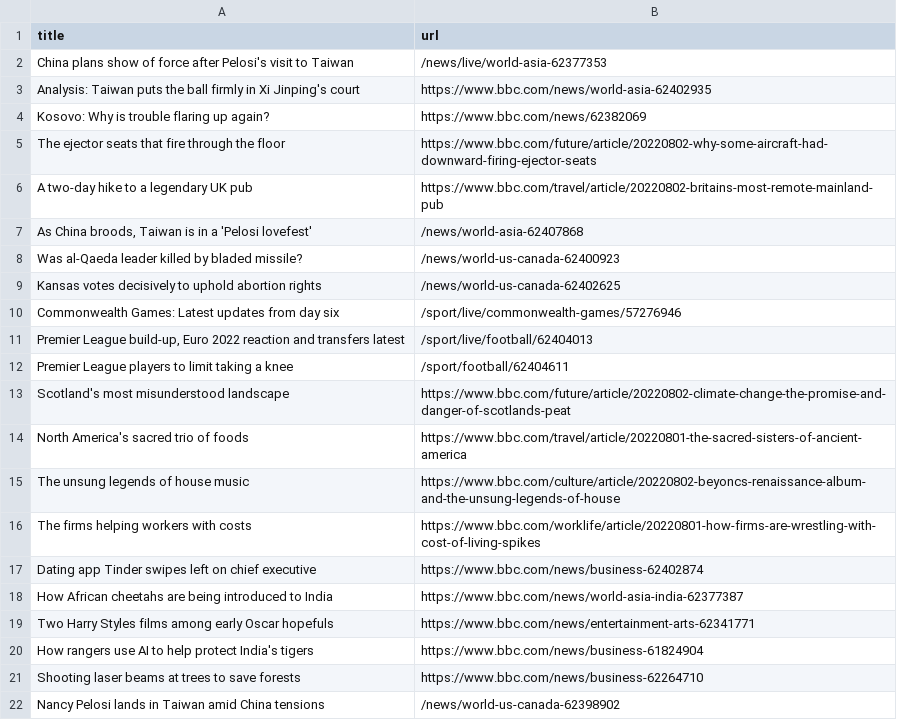
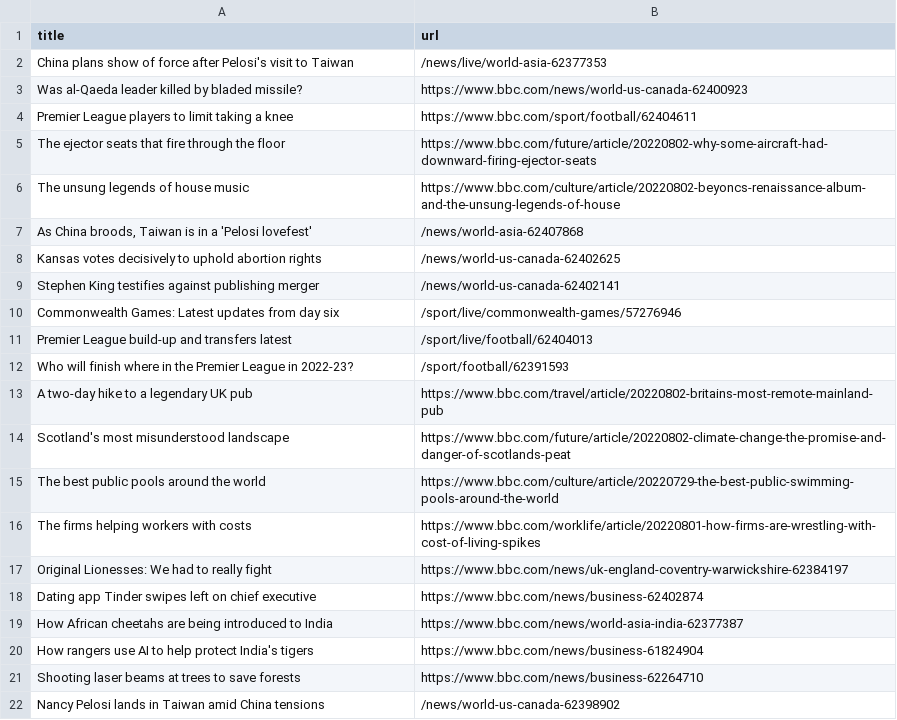
Before and after one commit to ErichBuergler/automatic-scraper-bbc, a CSV file: bbc.csv, drawn as a sheet; only a part is shown.

```diff
--- a/bbc.csv
+++ b/bbc.csv
@@ -2,19 +2,19 @@ title,url
 China plans show of force after Pelosi's visit to Taiwan,/news/live/world-asia-62377353
-Analysis: Taiwan puts the ball firmly in Xi Jinping's court,https://www.bbc.com/news/world-asia-62402935
-Kosovo: Why is trouble flaring up again?,https://www.bbc.com/news/62382069
+Was al-Qaeda leader killed by bladed missile?,https://www.bbc.com/news/world-us-canada-62400923
+Premier League players to limit taking a knee,https://www.bbc.com/sport/football/62404611
 The ejector seats that fire through the floor,https://www.bbc.com/future/article/20220802-why-some-aircraft-had-downward-firing-ejector-seats
+The unsung legends of house music,https://www.bbc.com/culture/article/20220802-beyoncs-renaissance-album-and-the-unsung-legends-of-house
+"As China broods, Taiwan is in a 'Pelosi lovefest'",/news/world-asia-62407868
+Kansas votes decisively to uphold abortion rights,/news/world-us-canada-62402625
+Stephen King testifies against publishing merger,/news/world-us-canada-62402141
+Commonwealth Games: Latest updates from day six,/sport/live/commonwealth-games/57276946
+Premier League build-up and transfers latest,/sport/live/football/62404013
+Who will finish where in the Premier League in 2022-23?,/sport/football/62391593
 A two-day hike to a legendary UK pub,https://www.bbc.com/travel/article/20220802-britains-most-remote-mainland-pub
-"As China broods, Taiwan is in a 'Pelosi lovefest'",/news/world-asia-62407868
-Was al-Qaeda leader killed by bladed missile?,/news/world-us-canada-62400923
-Kansas votes decisively to uphold abortion rights,/news/world-us-canada-62402625
-Commonwealth Games: Latest updates from day six,/sport/live/commonwealth-games/57276946
-"Premier League build-up, Euro 2022 reaction and transfers latest",/sport/live/football/62404013
-Premier League players to limit taking a knee,/sport/football/62404611
 Scotland's most misunderstood landscape,https://www.bbc.com/future/article/20220802-climate-change-the-promise-and-danger-of-scotlands-peat
-North America's sacred trio of foods,https://www.bbc.com/travel/article/20220801-the-sacred-sisters-of-ancient-america
-The unsung legends of house music,https://www.bbc.com/culture/article/20220802-beyoncs-renaissance-album-and-the-unsung-legends-of-house
+The best public pools around the world,https://www.bbc.com/culture/article/20220729-the-best-public-swimming-pools-around-the-world
 The firms helping workers with costs,https://www.bbc.com/worklife/article/20220801-how-firms-are-wrestling-with-cost-of-living-spikes
+Original Lionesses: We had to really fight,https://www.bbc.com/news/uk-england-coventry-warwickshire-62384197
 Dating app Tinder swipes left on chief executive,https://www.bbc.com/news/business-62402874
 How African cheetahs are being introduced to India,https://www.bbc.com/news/world-asia-india-62377387
-Two Harry Styles films among early Oscar hopefuls,https://www.bbc.com/news/entertainment-arts-62341771
 How rangers use AI to help protect India's tigers,https://www.bbc.com/news/business-61824904
```
